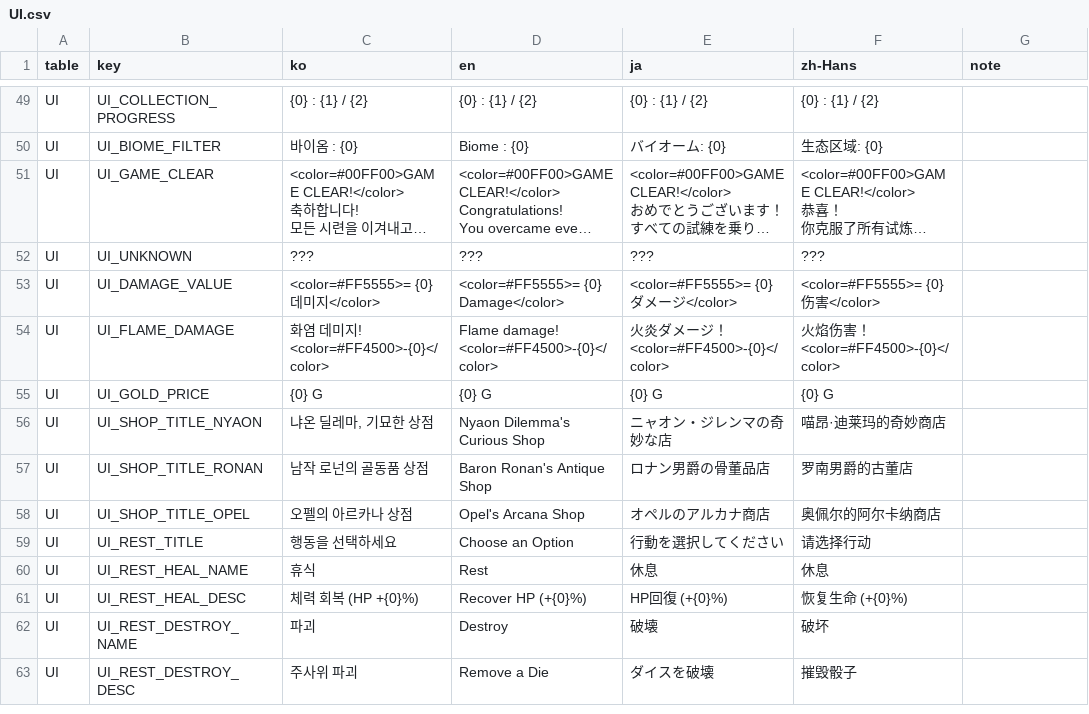
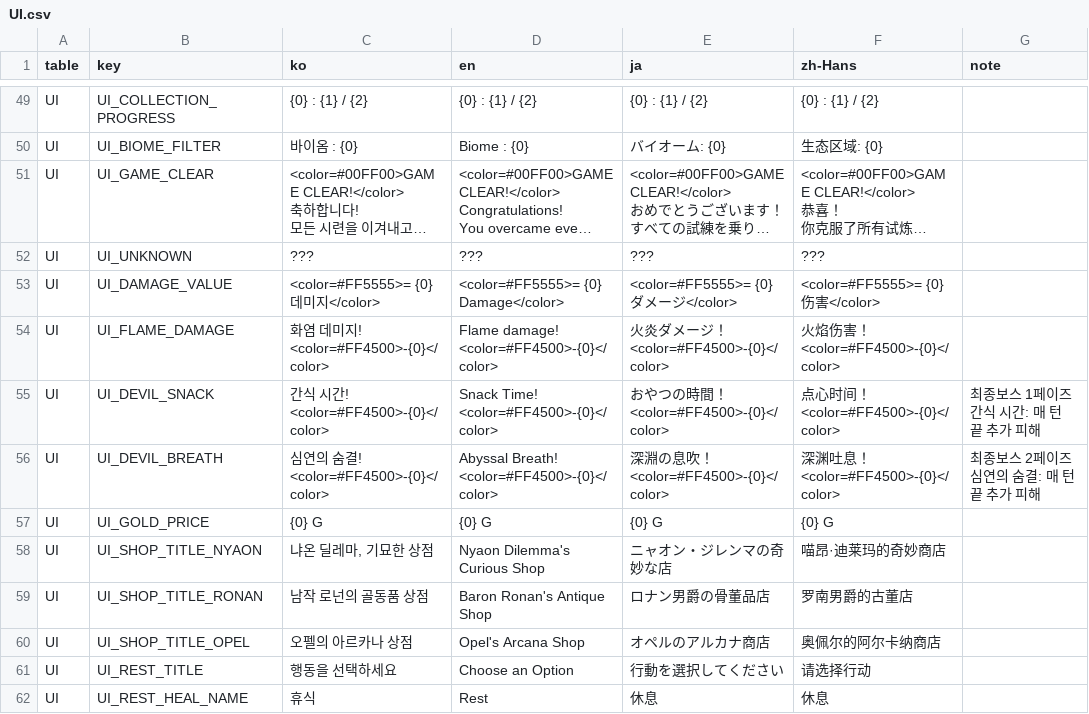
Before and after one commit to JungYS24/Tricky-Yacht, a CSV file: Assets/Contents/11_Localization/Source/localization_csv/UI.csv, drawn as a sheet; only a part is shown, gaps mark what is left out; the shorter side is filled out with more unchanged rows; long unchanged cells end in ….

```diff
--- a/Assets/Contents/11_Localization/Source/localization_csv/UI.csv
+++ b/Assets/Contents/11_Localization/Source/localization_csv/UI.csv
@@ -62,2 +62,4 @@ UI,UI_DAMAGE_VALUE,<color=#FF5555>= {0} 데미지</color>,<color=#FF5555>= {0} D
 UI,UI_FLAME_DAMAGE,화염 데미지! <color=#FF4500>-{0}</color>,Flame damage! <color=#FF4500>-{0}</color>,火炎ダメージ！ <color=#FF4500>-{0}</color>,火焰伤害！ <color=#FF4500>-{0}</color>,
+UI,UI_DEVIL_SNACK,간식 시간! <color=#FF4500>-{0}</color>,Snack Time! <color=#FF4500>-{0}</color>,おやつの時間！ <color=#FF4500>-{0}</color>,点心时间！ <color=#FF4500>-{0}</color>,최종보스 1페이즈 간식 시간: 매 턴 끝 추가 피해
+UI,UI_DEVIL_BREATH,심연의 숨결! <color=#FF4500>-{0}</color>,Abyssal Breath! <color=#FF4500>-{0}</color>,深淵の息吹！ <color=#FF4500>-{0}</color>,深渊吐息！ <color=#FF4500>-{0}</color>,최종보스 2페이즈 심연의 숨결: 매 턴 끝 추가 피해
 UI,UI_GOLD_PRICE,{0} G,{0} G,{0} G,{0} G,
```
Also changed, not shown: Assets/Contents/11_Localization/Source/localization_csv/SYS.csv, 26 other files.
